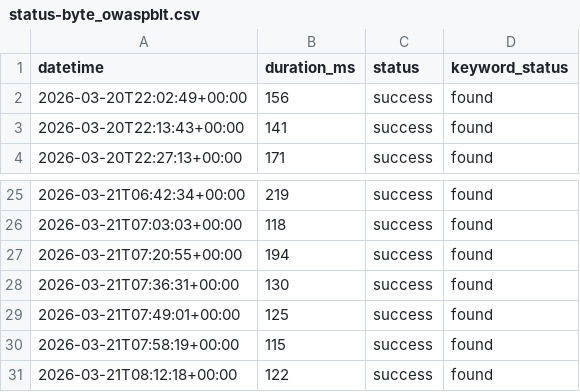
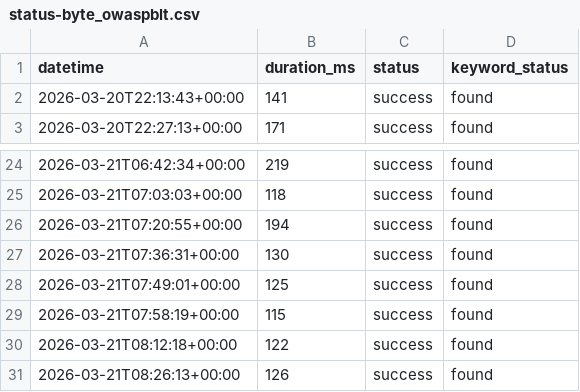
Before and after one commit to OWASP-BLT/BLT-Monitor, a CSV file: data/status-byte_owaspblt.csv, drawn as a sheet; only a part is shown, gaps mark what is left out; removed rows and columns are numbered as before the commit, all else as after; the diff names each change by its address in the sheet, - before the commit and + after, or states it on an @@ line.

```diff
--- a/data/status-byte_owaspblt.csv
+++ b/data/status-byte_owaspblt.csv
-row 2: 2026-03-20T22:02:49+00:00 | 156 | success | found
+row 31: 2026-03-21T08:26:13+00:00 | 126 | success | found
```
Also changed, not shown: data/status-api_owaspblt.csv, data/status-dash_owaspblt.csv, 20 other files.
